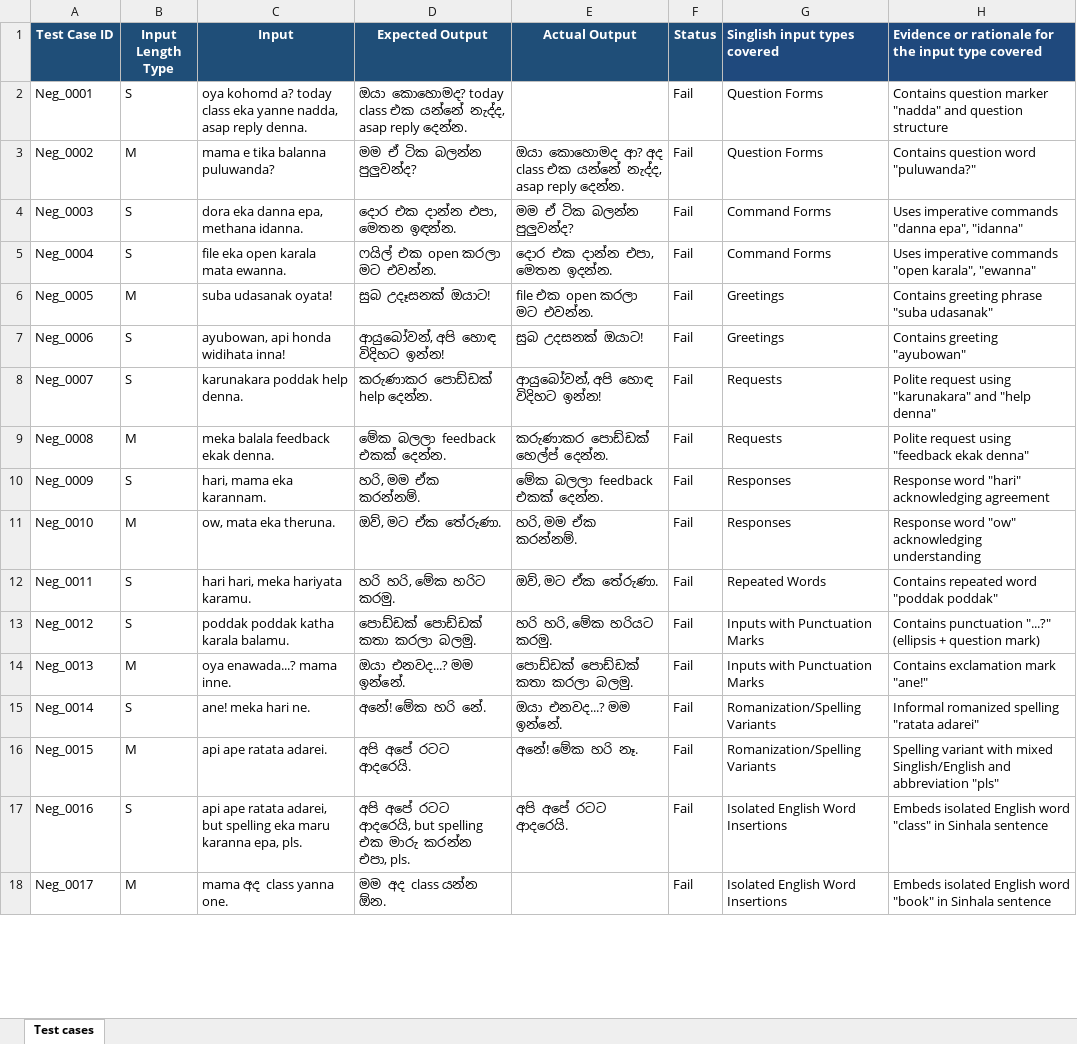
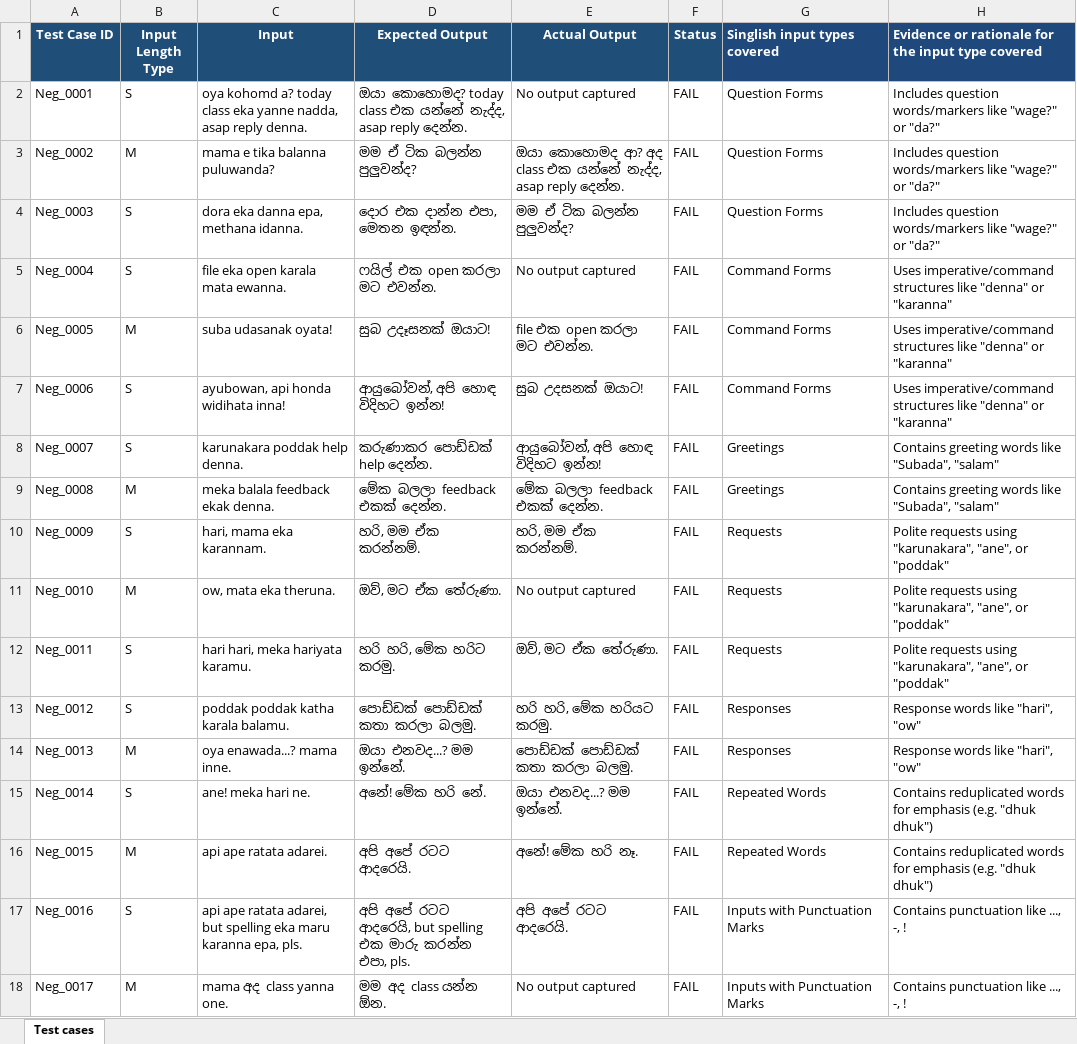
Before and after one commit to laka02/IT23225060_ITPM-Assignment-1, an Excel workbook: IT23225060_Assignment 1 - Test cases.xlsx, sheet Test cases, drawn as a sheet; only a part is shown; values as stored, in another font and other column widths than the file's, no borders; the diff covers the shown part only; the diff names each change by its address in the sheet, - before the commit and + after, or states it on an @@ line.

Commit message:
Replace blank actual outputs with placeholder

```diff
--- a/IT23225060_Assignment 1 - Test cases.xlsx (sheet Test cases)
+++ b/IT23225060_Assignment 1 - Test cases.xlsx (sheet Test cases)
-E2 (Actual Output): (empty)
+E2 (Actual Output): No output captured
-F2:F18 (Status): Fail
+F2:F18 (Status): FAIL
-H2: Contains question marker "nadda" and question structure
+H2: Includes question words/markers like "wage?" or "da?"
-H3: Contains question word "puluwanda?"
+H3: Includes question words/markers like "wage?" or "da?"
-G4 (Singlish input types covered): Command Forms
+G4 (Singlish input types covered): Question Forms
-H4: Uses imperative commands "danna epa", "idanna"
+H4: Includes question words/markers like "wage?" or "da?"
-E5 (Actual Output): දොර එක දාන්න එපා, මෙතන ඉදන්න.
+E5 (Actual Output): No output captured
-H5: Uses imperative commands "open karala", "ewanna"
+H5: Uses imperative/command structures like "denna" or "karanna"
-G6:G7 (Singlish input types covered): Greetings
+G6:G7 (Singlish input types covered): Command Forms
-H6: Contains greeting phrase "suba udasanak"
+H6: Uses imperative/command structures like "denna" or "karanna"
-H7: Contains greeting "ayubowan"
+H7: Uses imperative/command structures like "denna" or "karanna"
-G8:G9 (Singlish input types covered): Requests
+G8:G9 (Singlish input types covered): Greetings
-H8: Polite request using "karunakara" and "help denna"
+H8: Contains greeting words like "Subada", "salam"
-E9 (Actual Output): කරුණාකර පොඩ්ඩක් හෙල්ප් දෙන්න.
+E9 (Actual Output): මේක බලලා feedback එකක් දෙන්න.
-H9: Polite request using "feedback ekak denna"
+H9: Contains greeting words like "Subada", "salam"
-E10 (Actual Output): මේක බලලා feedback එකක් දෙන්න.
+E10 (Actual Output): හරි, මම ඒක කරන්නම්.
-G10:G11 (Singlish input types covered): Responses
+G10:G11 (Singlish input types covered): Requests
-H10: Response word "hari" acknowledging agreement
+H10: Polite requests using "karunakara", "ane", or "poddak"
-E11 (Actual Output): හරි, මම ඒක කරන්නම්.
+E11 (Actual Output): No output captured
-H11: Response word "ow" acknowledging understanding
+H11: Polite requests using "karunakara", "ane", or "poddak"
-G12 (Singlish input types covered): Repeated Words
+G12 (Singlish input types covered): Requests
-H12: Contains repeated word "poddak poddak"
+H12: Polite requests using "karunakara", "ane", or "poddak"
-G13:G14 (Singlish input types covered): Inputs with Punctuation Marks
+G13:G14 (Singlish input types covered): Responses
-H13: Contains punctuation "...?" (ellipsis + question mark)
+H13: Response words like "hari", "ow"
-H14: Contains exclamation mark "ane!"
+H14: Response words like "hari", "ow"
-G15:G16 (Singlish input types covered): Romanization/Spelling Variants
+G15:G16 (Singlish input types covered): Repeated Words
-H15: Informal romanized spelling "ratata adarei"
+H15: Contains reduplicated words for emphasis (e.g. "dhuk dhuk")
-H16: Spelling variant with mixed Singlish/English and abbreviation "pls"
+H16: Contains reduplicated words for emphasis (e.g. "dhuk dhuk")
-G17:G18 (Singlish input types covered): Isolated English Word Insertions
+G17:G18 (Singlish input types covered): Inputs with Punctuation Marks
-H17: Embeds isolated English word "class" in Sinhala sentence
+H17: Contains punctuation like ..., -, !
-E18 (Actual Output): (empty)
+E18 (Actual Output): No output captured
-H18: Embeds isolated English word "book" in Sinhala sentence
+H18: Contains punctuation like ..., -, !
```
Also changed, not shown: 108 edited cells elsewhere in this sheet.
